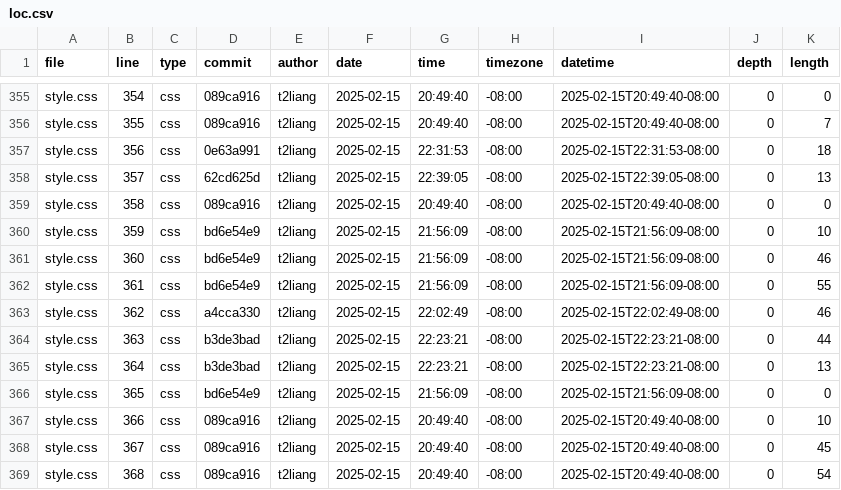
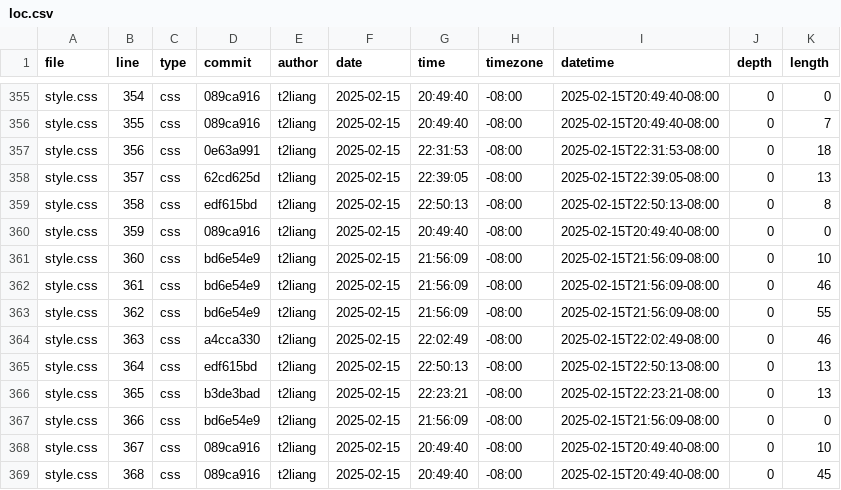
Before and after one commit to t2liang/portfolio, a CSV file: meta/loc.csv, drawn as a sheet; only a part is shown, gaps mark what is left out; the diff covers the shown part only.

```diff
--- a/meta/loc.csv
+++ b/meta/loc.csv
@@ -358,12 +358,12 @@ style.css,356,css,0e63a991,t2liang,2025-02-15,22:31:53,-08:00,2025-02-15T22:31:5
 style.css,357,css,62cd625d,t2liang,2025-02-15,22:39:05,-08:00,2025-02-15T22:39:05-08:00,0,13
-style.css,358,css,089ca916,t2liang,2025-02-15,20:49:40,-08:00,2025-02-15T20:49:40-08:00,0,0
-style.css,359,css,bd6e54e9,t2liang,2025-02-15,21:56:09,-08:00,2025-02-15T21:56:09-08:00,0,10
-style.css,360,css,bd6e54e9,t2liang,2025-02-15,21:56:09,-08:00,2025-02-15T21:56:09-08:00,0,46
-style.css,361,css,bd6e54e9,t2liang,2025-02-15,21:56:09,-08:00,2025-02-15T21:56:09-08:00,0,55
-style.css,362,css,a4cca330,t2liang,2025-02-15,22:02:49,-08:00,2025-02-15T22:02:49-08:00,0,46
-style.css,363,css,b3de3bad,t2liang,2025-02-15,22:23:21,-08:00,2025-02-15T22:23:21-08:00,0,44
-style.css,364,css,b3de3bad,t2liang,2025-02-15,22:23:21,-08:00,2025-02-15T22:23:21-08:00,0,13
-style.css,365,css,bd6e54e9,t2liang,2025-02-15,21:56:09,-08:00,2025-02-15T21:56:09-08:00,0,0
-style.css,366,css,089ca916,t2liang,2025-02-15,20:49:40,-08:00,2025-02-15T20:49:40-08:00,0,10
-style.css,367,css,089ca916,t2liang,2025-02-15,20:49:40,-08:00,2025-02-15T20:49:40-08:00,0,45
-style.css,368,css,089ca916,t2liang,2025-02-15,20:49:40,-08:00,2025-02-15T20:49:40-08:00,0,54
+style.css,358,css,edf615bd,t2liang,2025-02-15,22:50:13,-08:00,2025-02-15T22:50:13-08:00,0,8
+style.css,359,css,089ca916,t2liang,2025-02-15,20:49:40,-08:00,2025-02-15T20:49:40-08:00,0,0
+style.css,360,css,bd6e54e9,t2liang,2025-02-15,21:56:09,-08:00,2025-02-15T21:56:09-08:00,0,10
+style.css,361,css,bd6e54e9,t2liang,2025-02-15,21:56:09,-08:00,2025-02-15T21:56:09-08:00,0,46
+style.css,362,css,bd6e54e9,t2liang,2025-02-15,21:56:09,-08:00,2025-02-15T21:56:09-08:00,0,55
+style.css,363,css,a4cca330,t2liang,2025-02-15,22:02:49,-08:00,2025-02-15T22:02:49-08:00,0,46
+style.css,364,css,edf615bd,t2liang,2025-02-15,22:50:13,-08:00,2025-02-15T22:50:13-08:00,0,13
+style.css,365,css,b3de3bad,t2liang,2025-02-15,22:23:21,-08:00,2025-02-15T22:23:21-08:00,0,13
+style.css,366,css,bd6e54e9,t2liang,2025-02-15,21:56:09,-08:00,2025-02-15T21:56:09-08:00,0,0
+style.css,367,css,089ca916,t2liang,2025-02-15,20:49:40,-08:00,2025-02-15T20:49:40-08:00,0,10
+style.css,368,css,089ca916,t2liang,2025-02-15,20:49:40,-08:00,2025-02-15T20:49:40-08:00,0,45
```
Also changed, not shown: 6 added rows and 57 edited cells elsewhere in this file.
